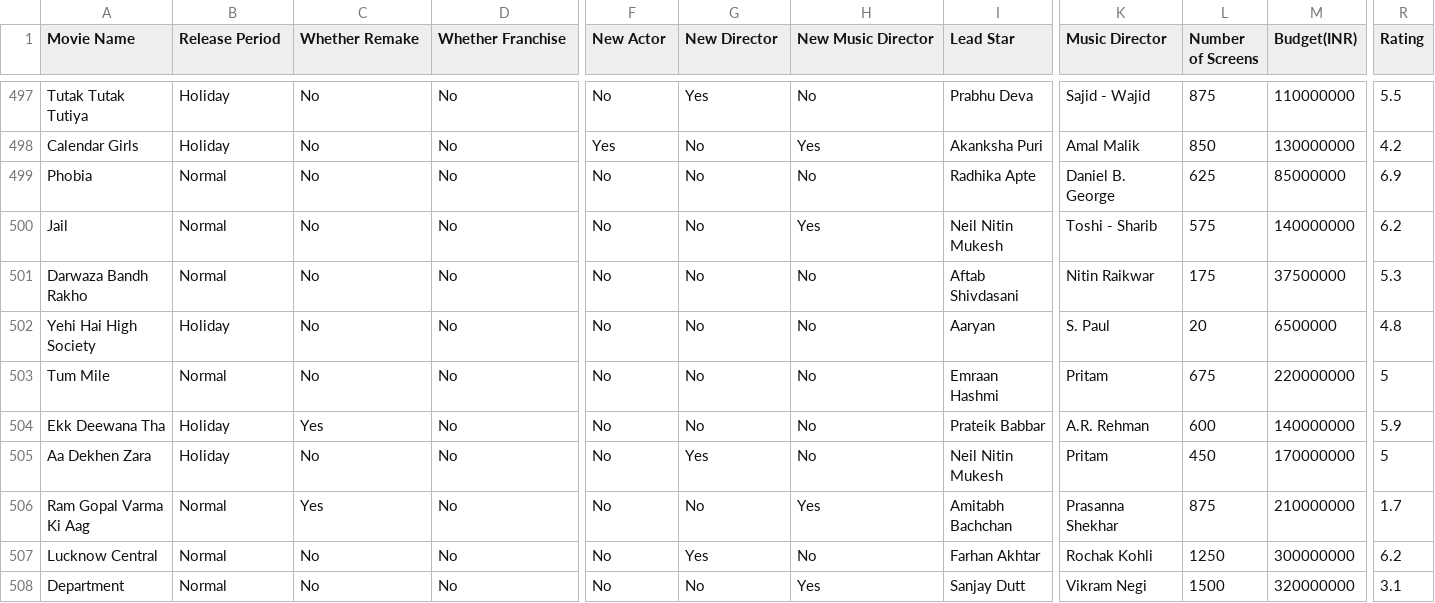
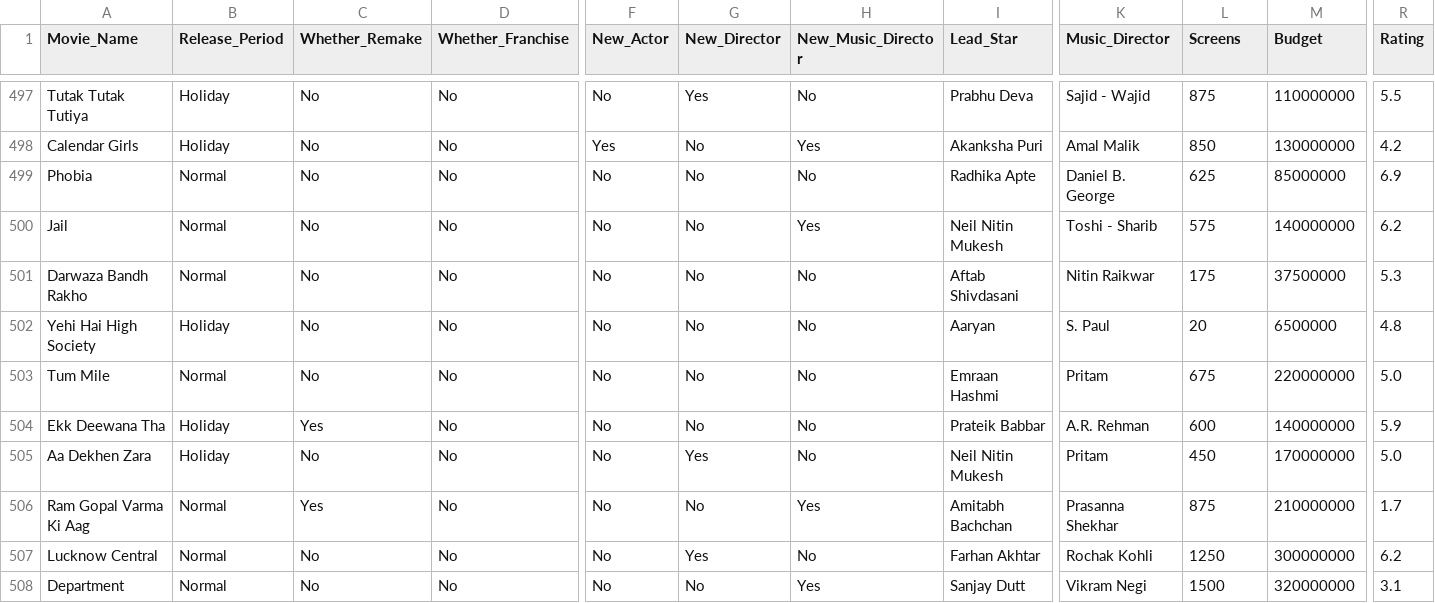
Before and after one commit to probablyvivek/Data-Viz-With-IIP, a CSV file: Bollywood.csv, drawn as a sheet; only a part is shown, gaps mark what is left out; the diff covers the shown part only; the diff names each change by its address in the sheet, - before the commit and + after, or states it on an @@ line.

```diff
--- a/Bollywood.csv
+++ b/Bollywood.csv
-A1: Movie Name
+A1: Movie_Name
-B1: Release Period
+B1: Release_Period
-C1: Whether Remake
+C1: Whether_Remake
-D1: Whether Franchise
+D1: Whether_Franchise
-F1: New Actor
+F1: New_Actor
-G1: New Director
+G1: New_Director
-H1: New Music Director
+H1: New_Music_Director
-I1: Lead Star
+I1: Lead_Star
-K1: Music Director
+K1: Music_Director
-L1: Number of Screens
+L1: Screens
-M1: Budget(INR)
+M1: Budget
-R503 (Rating): 5
+R503 (Rating): 5.0
-R505 (Rating): 5
+R505 (Rating): 5.0
```
Also changed, not shown: 81 edited cells elsewhere in this file, 2 other files.
